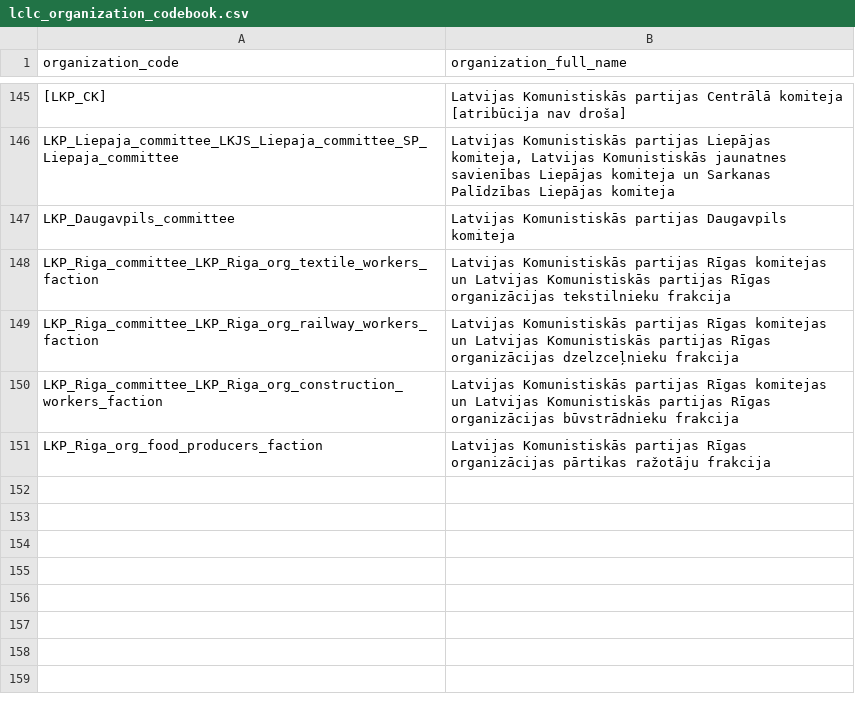
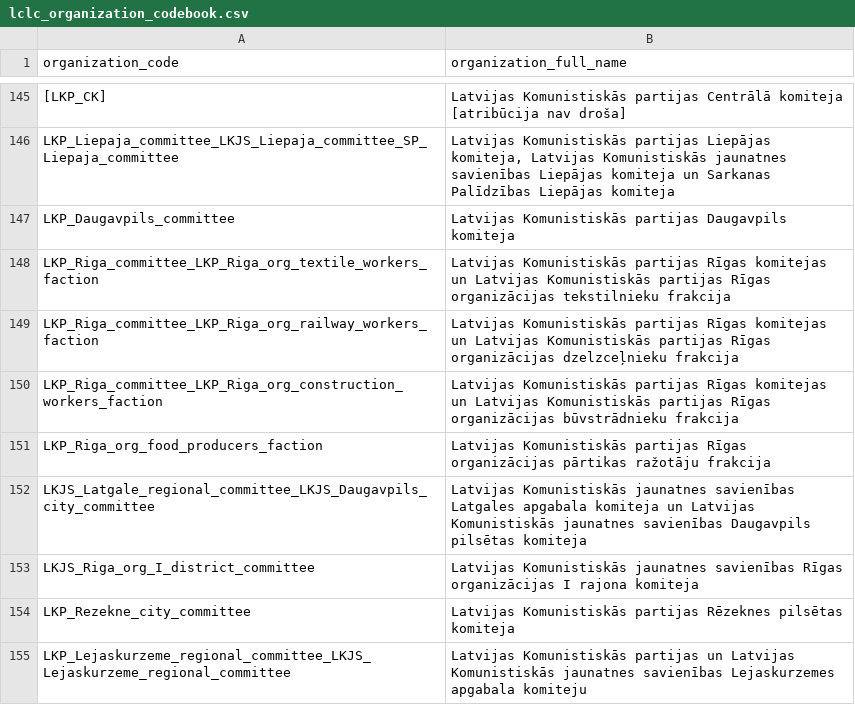
Before and after one commit to Vladusty/latvian-communist-leaflet-corpus, a CSV file: workspace/metadata/lclc_organization_codebook.csv, drawn as a sheet; only a part is shown, gaps mark what is left out; the diff names each change by its address in the sheet, - before the commit and + after, or states it on an @@ line.

Commit message:
Add new organization entries
Expanded the organization codebook with additional Latvian Communist Party and Communist Youth Union committee entries.

```diff
--- a/workspace/metadata/lclc_organization_codebook.csv
+++ b/workspace/metadata/lclc_organization_codebook.csv
+row 152: LKJS_Latgale_regional_committee_LKJS_Daugavpils_city_committee | Latvijas Komunistiskās jaunatnes savienības Latgales apgabala komiteja un Latvijas Komunistiskās jaunatnes savienības Daugavpils pilsētas komiteja
+row 153: LKJS_Riga_org_I_district_committee | Latvijas Komunistiskās jaunatnes savienības Rīgas organizācijas I rajona komiteja
+row 154: LKP_Rezekne_city_committee | Latvijas Komunistiskās partijas Rēzeknes pilsētas komiteja
+row 155: LKP_Lejaskurzeme_regional_committee_LKJS_Lejaskurzeme_regional_committee | Latvijas Komunistiskās partijas un Latvijas Komunistiskās jaunatnes savienības Lejaskurzemes apgabala komiteju
```
